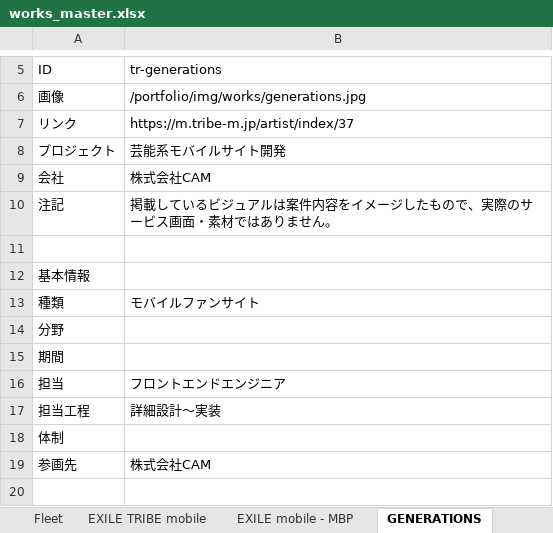
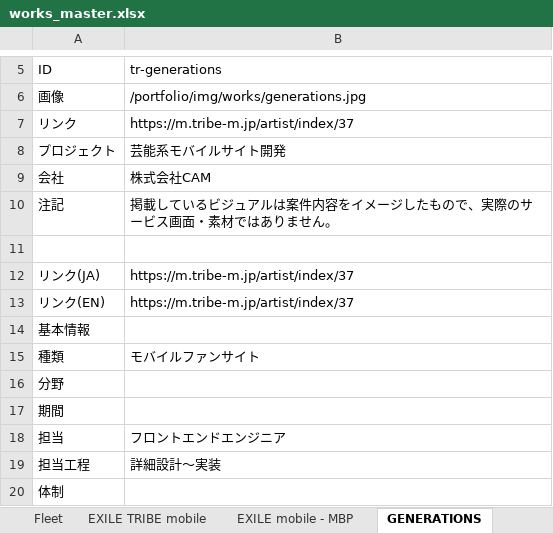
Before and after one commit to hiratsuka-r/portfolio, an Excel workbook: next-app/data/works_master.xlsx, sheet GENERATIONS, drawn as a sheet; only a part is shown, gaps mark what is left out; the shorter side is filled out with more unchanged rows; values as stored, in another font and other column widths than the file's, no borders; the diff names each change by its address in the sheet, - before the commit and + after, or states it on an @@ line.

```diff
--- a/next-app/data/works_master.xlsx (sheet GENERATIONS)
+++ b/next-app/data/works_master.xlsx (sheet GENERATIONS)
+row 12: リンク(JA) | https://m.tribe-m.jp/artist/index/37
+row 13: リンク(EN) | https://m.tribe-m.jp/artist/index/37
```
Also changed, not shown: sheet ポートフォリオ, sheet EXILE TETSUYA, sheet 社長の選択, sheet PSYCHIC FEVER, sheet admintTV Webinar, sheet EXILE mobile - MBP, 2 more sheets, 9 other files.
